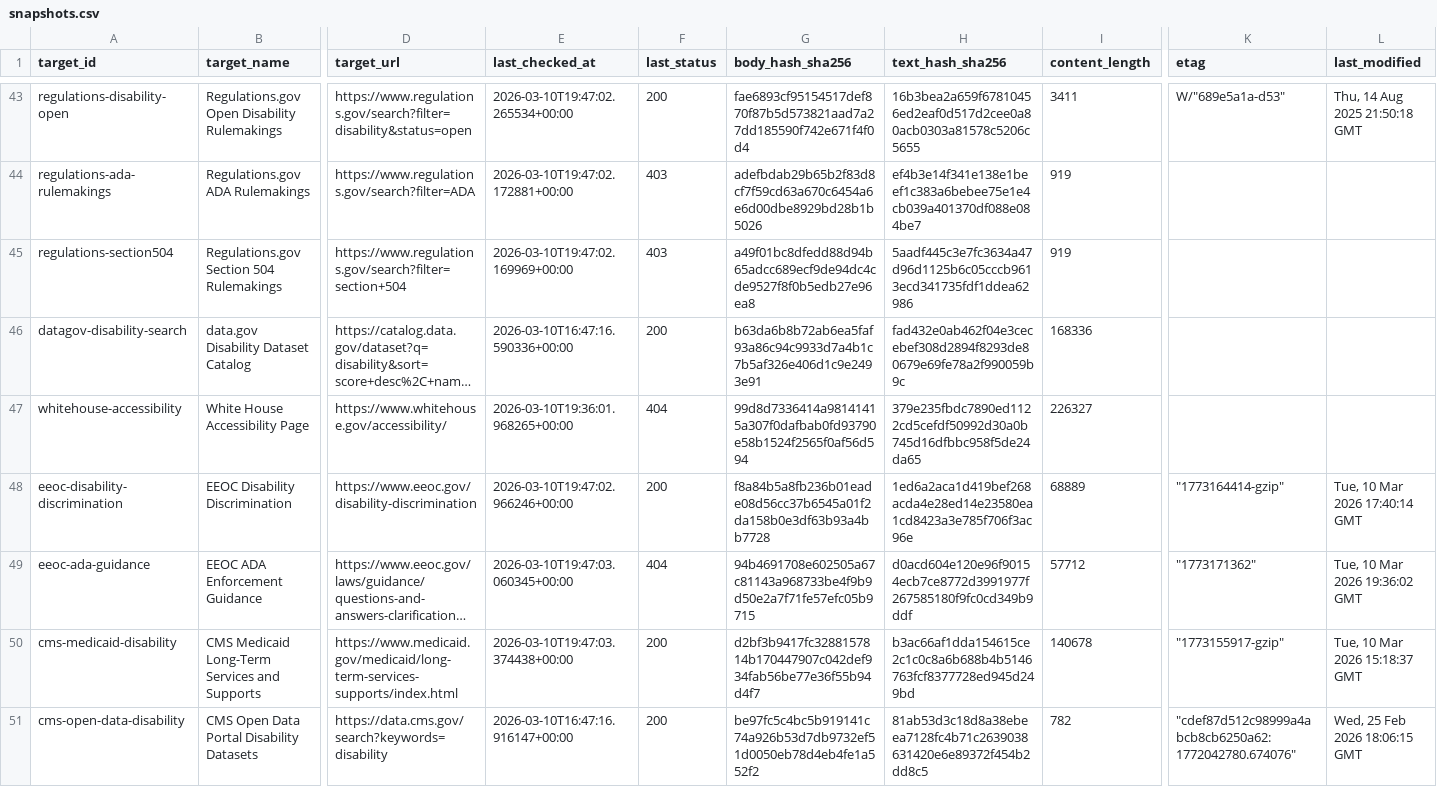
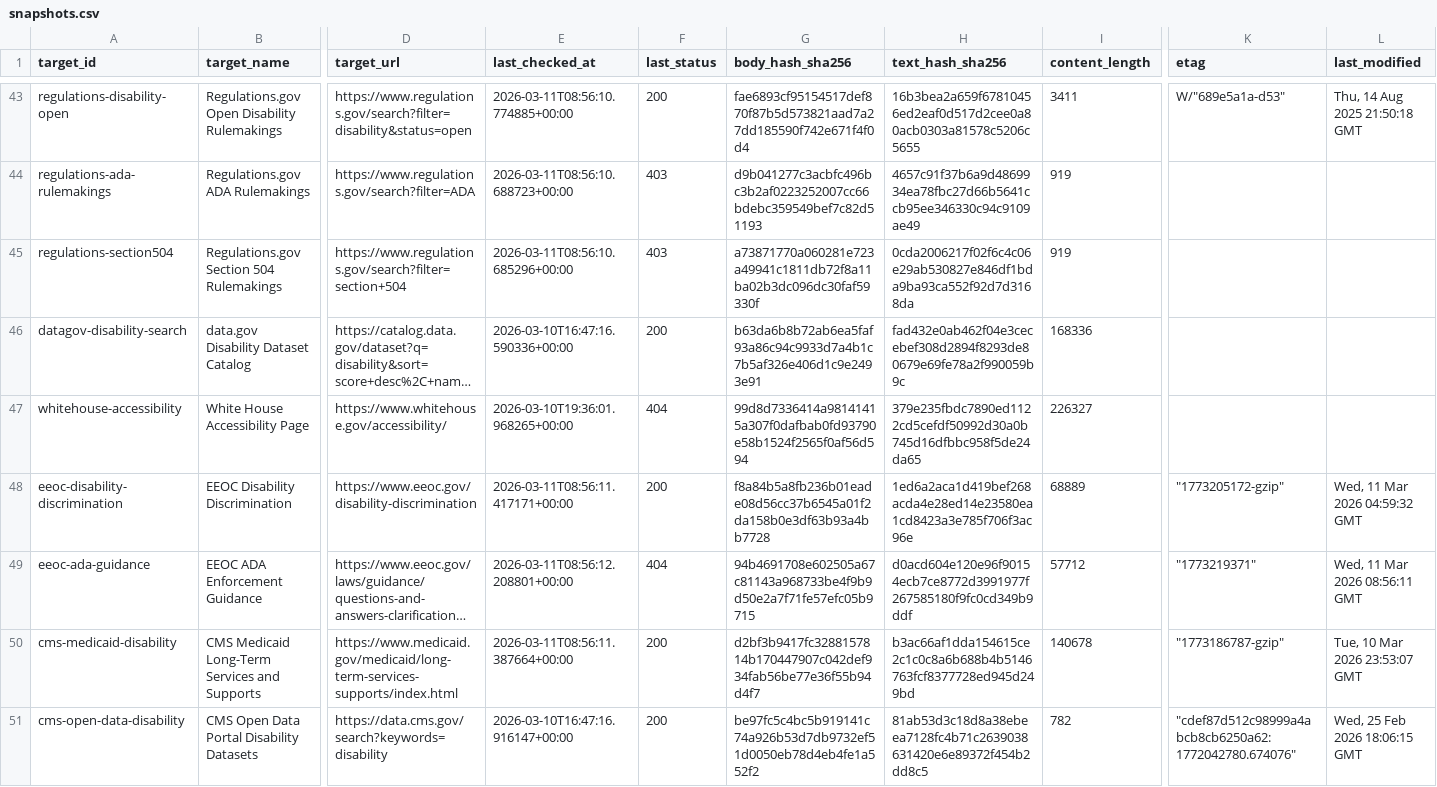
Before and after one commit to dbotana/disability-data-archives, a CSV file: data/snapshots.csv, drawn as a sheet; only a part is shown, gaps mark what is left out; long unchanged cells end in …; the diff covers the shown part only; the diff names each change by its address in the sheet, - before the commit and + after, or states it on an @@ line.

```diff
--- a/data/snapshots.csv
+++ b/data/snapshots.csv
-E43 (last_checked_at): 2026-03-10T19:47:02.265534+00:00
+E43 (last_checked_at): 2026-03-11T08:56:10.774885+00:00
-E44 (last_checked_at): 2026-03-10T19:47:02.172881+00:00
+E44 (last_checked_at): 2026-03-11T08:56:10.688723+00:00
-G44 (body_hash_sha256): adefbdab29b65b2f83d8cf7f59cd63a670c6454a6e6d00dbe8929bd28b1b5026
+G44 (body_hash_sha256): d9b041277c3acbfc496bc3b2af0223252007cc66bdebc359549bef7c82d51193
-H44 (text_hash_sha256): ef4b3e14f341e138e1beef1c383a6bebee75e1e4cb039a401370df088e084be7
+H44 (text_hash_sha256): 4657c91f37b6a9d4869934ea78fbc27d66b5641ccb95ee346330c94c9109ae49
-E45 (last_checked_at): 2026-03-10T19:47:02.169969+00:00
+E45 (last_checked_at): 2026-03-11T08:56:10.685296+00:00
-G45 (body_hash_sha256): a49f01bc8dfedd88d94b65adcc689ecf9de94dc4cde9527f8f0b5edb27e96ea8
+G45 (body_hash_sha256): a73871770a060281e723a49941c1811db72f8a11ba02b3dc096dc30faf59330f
-H45 (text_hash_sha256): 5aadf445c3e7fc3634a47d96d1125b6c05cccb9613ecd341735fdf1ddea62986
+H45 (text_hash_sha256): 0cda2006217f02f6c4c06e29ab530827e846df1bda9ba93ca552f92d7d3168da
-E48 (last_checked_at): 2026-03-10T19:47:02.966246+00:00
+E48 (last_checked_at): 2026-03-11T08:56:11.417171+00:00
-K48 (etag): "1773164414-gzip"
+K48 (etag): "1773205172-gzip"
-L48 (last_modified): Tue, 10 Mar 2026 17:40:14 GMT
+L48 (last_modified): Wed, 11 Mar 2026 04:59:32 GMT
-E49 (last_checked_at): 2026-03-10T19:47:03.060345+00:00
+E49 (last_checked_at): 2026-03-11T08:56:12.208801+00:00
-K49 (etag): "1773171362"
+K49 (etag): "1773219371"
-L49 (last_modified): Tue, 10 Mar 2026 19:36:02 GMT
+L49 (last_modified): Wed, 11 Mar 2026 08:56:11 GMT
-E50 (last_checked_at): 2026-03-10T19:47:03.374438+00:00
+E50 (last_checked_at): 2026-03-11T08:56:11.387664+00:00
-K50 (etag): "1773155917-gzip"
+K50 (etag): "1773186787-gzip"
-L50 (last_modified): Tue, 10 Mar 2026 15:18:37 GMT
+L50 (last_modified): Tue, 10 Mar 2026 23:53:07 GMT
```
Also changed, not shown: 116 edited cells elsewhere in this file, 1 other file.
